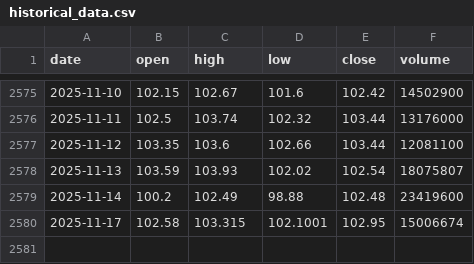
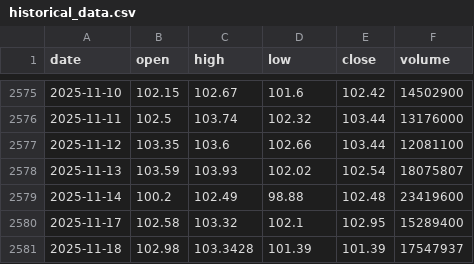
Before and after one commit to LukeGSW/AnalisiCiclica-WMT, a CSV file: data/WMT/historical_data.csv, drawn as a sheet; only a part is shown, gaps mark what is left out.

```diff
--- a/data/WMT/historical_data.csv
+++ b/data/WMT/historical_data.csv
@@ -2579,2 +2579,3 @@ date,open,high,low,close,volume
 2025-11-14,100.2,102.49,98.88,102.48,23419600
-2025-11-17,102.58,103.315,102.1001,102.95,15006674
+2025-11-17,102.58,103.32,102.1,102.95,15289400
+2025-11-18,102.98,103.3428,101.39,101.39,17547937
```
Also changed, not shown: data/WMT/signals.csv, 3 other files.
